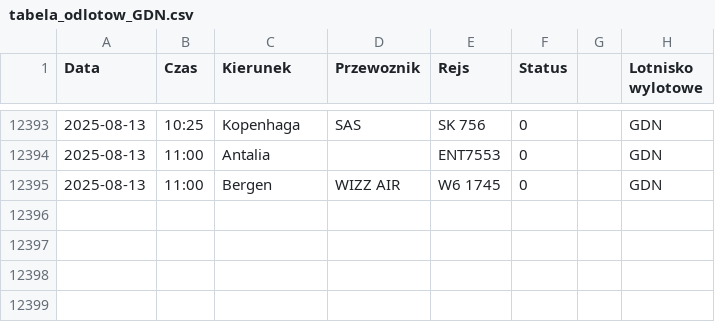
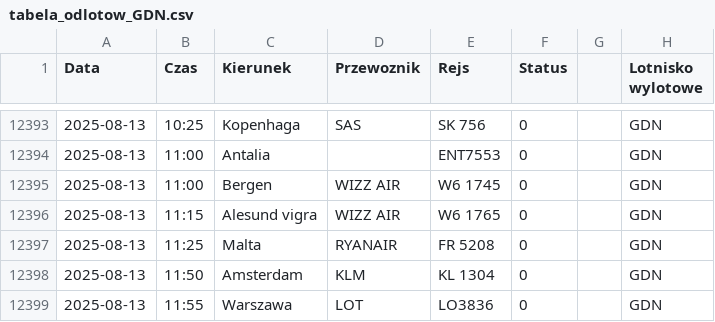
Before and after one commit to dariazielinska/departures-scraper, a CSV file: scraper/scraper_output/tabela_odlotow_GDN.csv, drawn as a sheet; only a part is shown, gaps mark what is left out; the diff names each change by its address in the sheet, - before the commit and + after, or states it on an @@ line.

```diff
--- a/scraper/scraper_output/tabela_odlotow_GDN.csv
+++ b/scraper/scraper_output/tabela_odlotow_GDN.csv
+row 12396: 2025-08-13 | 11:15 | Alesund vigra | WIZZ AIR | W6 1765 | 0 |  | GDN
+row 12397: 2025-08-13 | 11:25 | Malta | RYANAIR | FR 5208 | 0 |  | GDN
+row 12398: 2025-08-13 | 11:50 | Amsterdam | KLM | KL 1304 | 0 |  | GDN
+row 12399: 2025-08-13 | 11:55 | Warszawa | LOT | LO3836 | 0 |  | GDN
```
Also changed, not shown: scraper/scraper_output/tabela_odlotow_KTW.csv, scraper/scraper_output/tabela_odlotow_RZE.csv, 2 other files.
